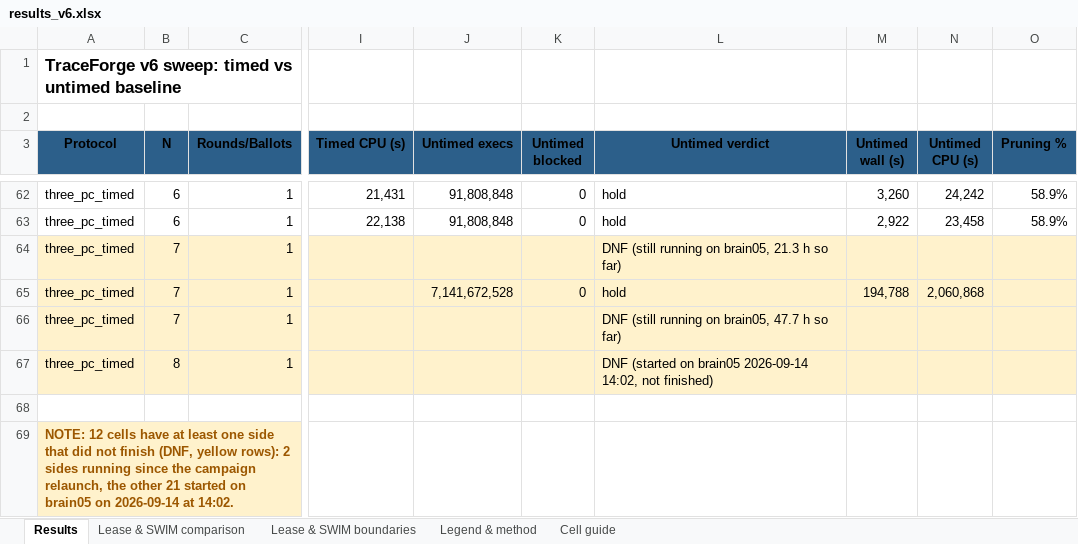
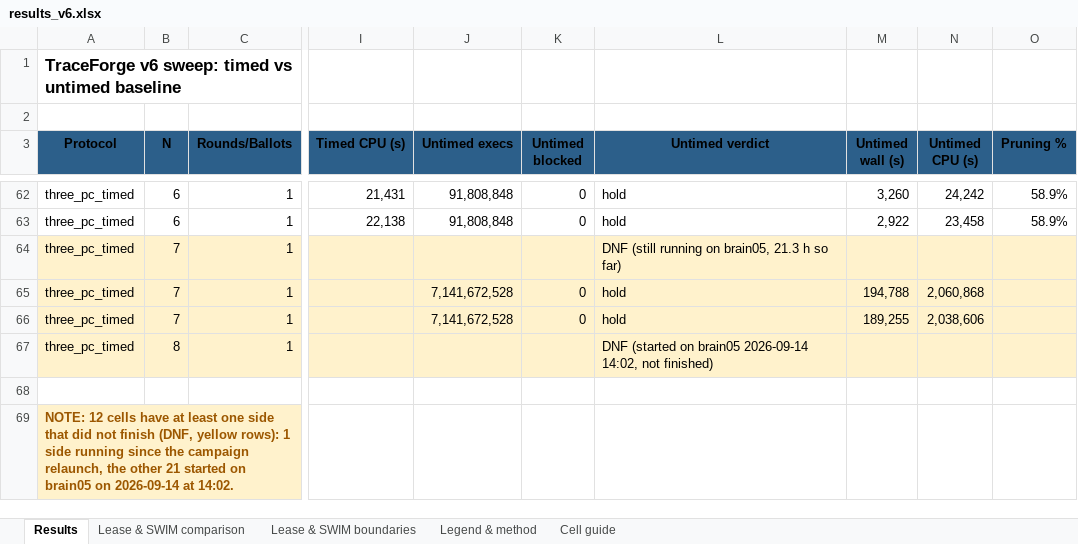
Before and after one commit to SaharRamezani/TraceForge, an Excel workbook: benchmarks/results_v6.xlsx, sheet Results, drawn as a sheet; only a part is shown, gaps mark what is left out; values as stored, in another font and other column widths than the file's, no borders; the diff names each change by its address in the sheet, - before the commit and + after, or states it on an @@ line.

Commit message:
Add 7 timed benchmark ports and fix execs/vacuity reporting bugs
lease_timed/swim_timed now count execs+block as executions explored and
exclude violations/dead runs from the vacuity warning; results_v6.xlsx updated.

```diff
--- a/benchmarks/results_v6.xlsx (sheet Results)
+++ b/benchmarks/results_v6.xlsx (sheet Results)
-J66 (Untimed execs): (empty)
+J66 (Untimed execs): 7,141,672,528
-K66 (Untimed blocked): (empty)
+K66 (Untimed blocked): 0
-L66 (Untimed verdict): DNF (still running on brain05, 47.7 h so far)
+L66 (Untimed verdict): hold
-M66 (Untimed wall (s)): (empty)
+M66 (Untimed wall (s)): 189,255
-N66 (Untimed CPU (s)): (empty)
+N66 (Untimed CPU (s)): 2,038,606
-A69 (Protocol): …yellow rows): 2 sides running since…
+A69 (Protocol): …yellow rows): 1 side running since…
```
Also changed, not shown: sheet Lease & SWIM comparison, 10 other files.
